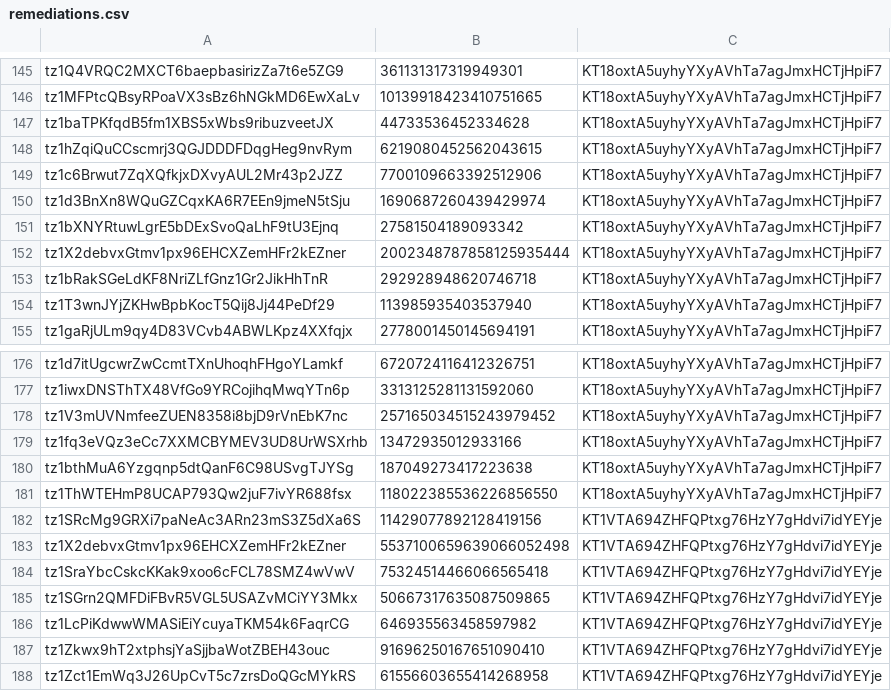
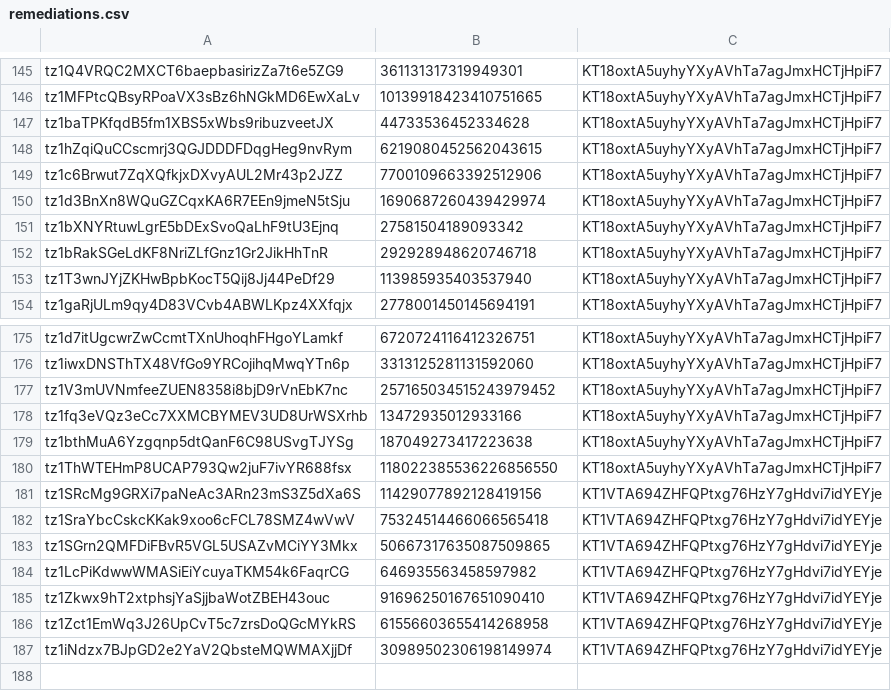
Before and after one commit to Hover-Labs/farm-remediation, a CSV file: remediations.csv, drawn as a sheet; only a part is shown, gaps mark what is left out; the shorter side is filled out with more unchanged rows; the diff names each change by its address in the sheet, - before the commit and + after, or states it on an @@ line.

```diff
--- a/remediations.csv
+++ b/remediations.csv
-row 152: tz1X2debvxGtmv1px96EHCXZemHFr2kEZner | 2002348787858125935444 | KT18oxtA5uyhyYXyAVhTa7agJmxHCTjHpiF7
-row 183: tz1X2debvxGtmv1px96EHCXZemHFr2kEZner | 5537100659639066052498 | KT1VTA694ZHFQPtxg76HzY7gHdvi7idYEYje
```
Also changed, not shown: 1 other file.
